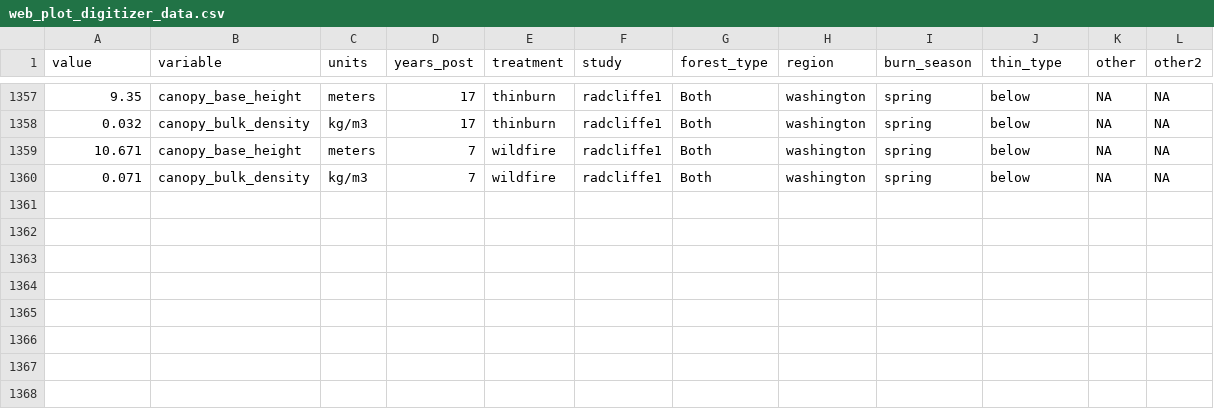
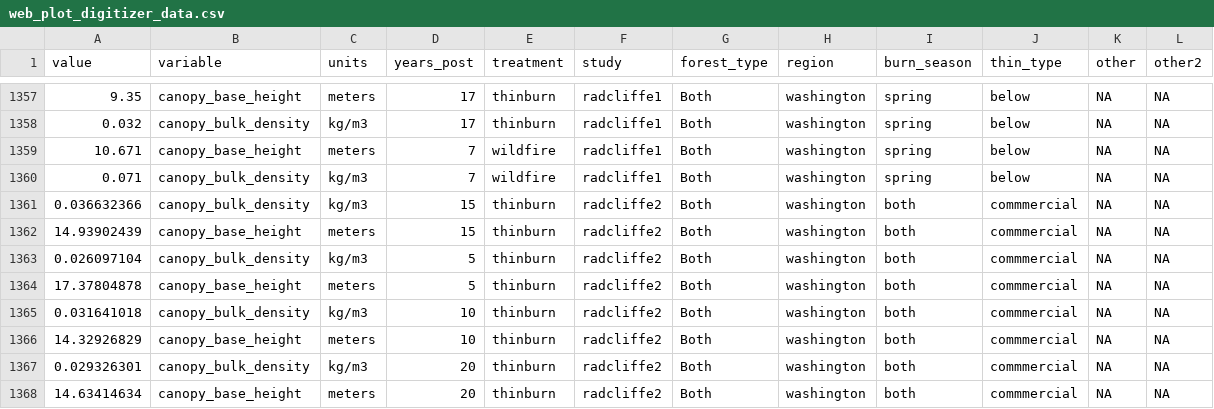
Before and after one commit to don-radcliffe/fuels_longevity, a CSV file: data/web_plot_digitizer_data.csv, drawn as a sheet; only a part is shown, gaps mark what is left out.

Commit message:
Added colville canopy data to web plot digitizer.

```diff
--- a/data/web_plot_digitizer_data.csv
+++ b/data/web_plot_digitizer_data.csv
@@ -1360 +1360,9 @@ value,variable,units,years_post,treatment,study,forest_type,region,burn_season,t
 0.071,canopy_bulk_density,kg/m3,7,wildfire,radcliffe1,Both,washington,spring,below,NA,NA
+0.036632366,canopy_bulk_density,kg/m3,15,thinburn,radcliffe2,Both,washington,both,commmercial,NA,NA
+14.93902439,canopy_base_height,meters,15,thinburn,radcliffe2,Both,washington,both,commmercial,NA,NA
+0.026097104,canopy_bulk_density,kg/m3,5,thinburn,radcliffe2,Both,washington,both,commmercial,NA,NA
+17.37804878,canopy_base_height,meters,5,thinburn,radcliffe2,Both,washington,both,commmercial,NA,NA
+0.031641018,canopy_bulk_density,kg/m3,10,thinburn,radcliffe2,Both,washington,both,commmercial,NA,NA
+14.32926829,canopy_base_height,meters,10,thinburn,radcliffe2,Both,washington,both,commmercial,NA,NA
+0.029326301,canopy_bulk_density,kg/m3,20,thinburn,radcliffe2,Both,washington,both,commmercial,NA,NA
+14.63414634,canopy_base_height,meters,20,thinburn,radcliffe2,Both,washington,both,commmercial,NA,NA
```
